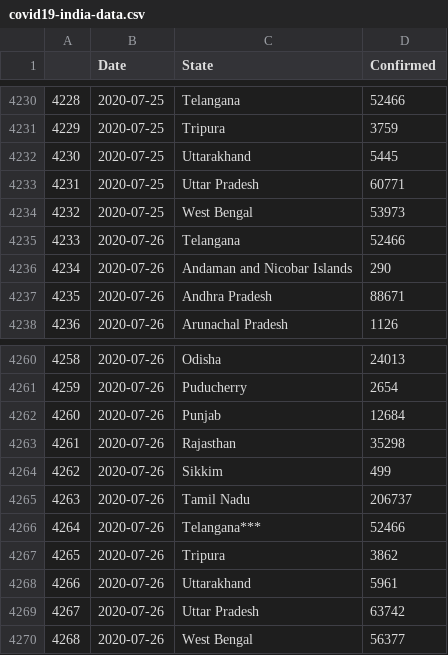
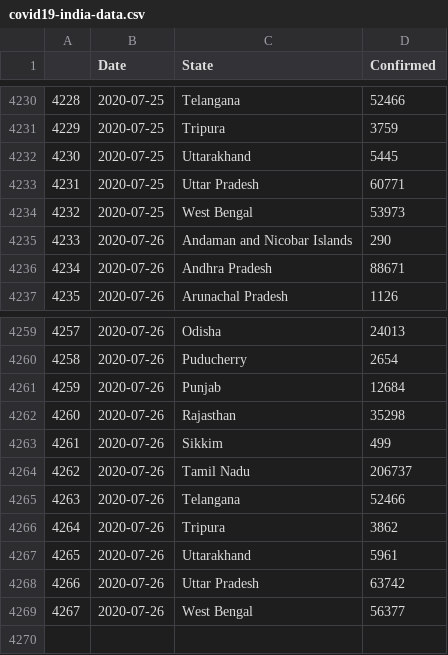
Before and after one commit to malahal/covid19, a CSV file: covid19-india-data.csv, drawn as a sheet; only a part is shown, gaps mark what is left out; removed rows and columns are numbered as before the commit, all else as after; the diff names each change by its address in the sheet, - before the commit and + after, or states it on an @@ line.

```diff
--- a/covid19-india-data.csv
+++ b/covid19-india-data.csv
-row 4235: 4233 | 2020-07-26 | Telangana | 52466
@@ column A renumbered from row 4235 down @@
-C4265 (State): Telangana***
+C4265 (State): Telangana
```
Also changed, not shown: 4 other files.
